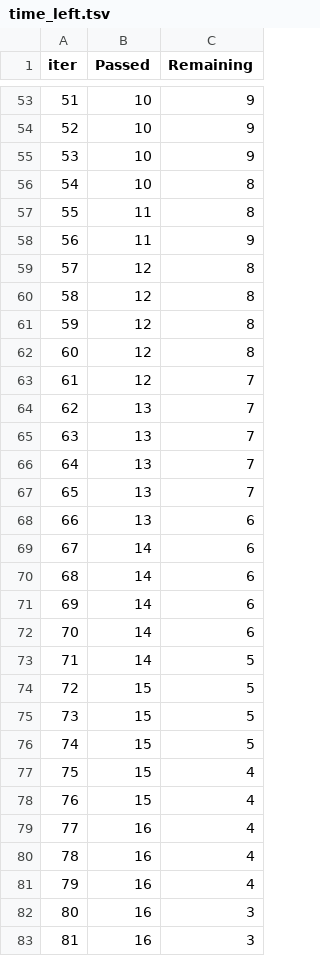
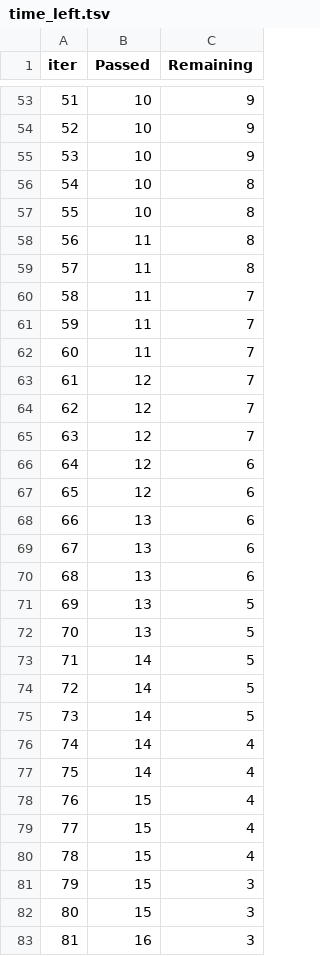
Before and after one commit to jaiverma001/mlproject, a TSV file: catboost_info/time_left.tsv, drawn as a sheet; only a part is shown, gaps mark what is left out; the diff covers the shown part only.

```diff
--- a/catboost_info/time_left.tsv
+++ b/catboost_info/time_left.tsv
@@ -56,28 +56,28 @@ iter	Passed	Remaining
 54	10	8
-55	11	8
-56	11	9
-57	12	8
-58	12	8
-59	12	8
-60	12	8
+55	10	8
+56	11	8
+57	11	8
+58	11	7
+59	11	7
+60	11	7
 61	12	7
-62	13	7
-63	13	7
-64	13	7
-65	13	7
+62	12	7
+63	12	7
+64	12	6
+65	12	6
 66	13	6
-67	14	6
-68	14	6
-69	14	6
-70	14	6
+67	13	6
+68	13	6
+69	13	5
+70	13	5
 71	14	5
-72	15	5
-73	15	5
-74	15	5
-75	15	4
+72	14	5
+73	14	5
+74	14	4
+75	14	4
 76	15	4
-77	16	4
-78	16	4
-79	16	4
-80	16	3
+77	15	4
+78	15	4
+79	15	3
+80	15	3
 81	16	3
```
Also changed, not shown: 40 edited cells elsewhere in this file, 3 other files.
